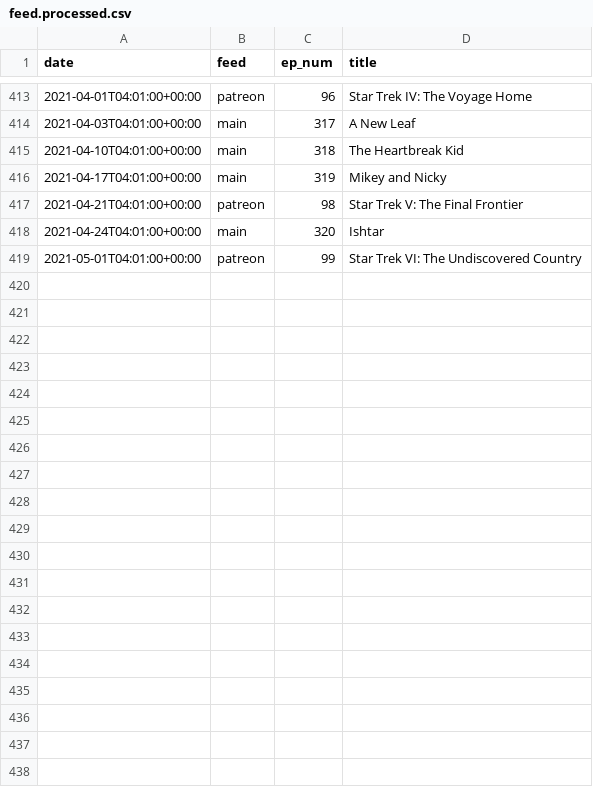
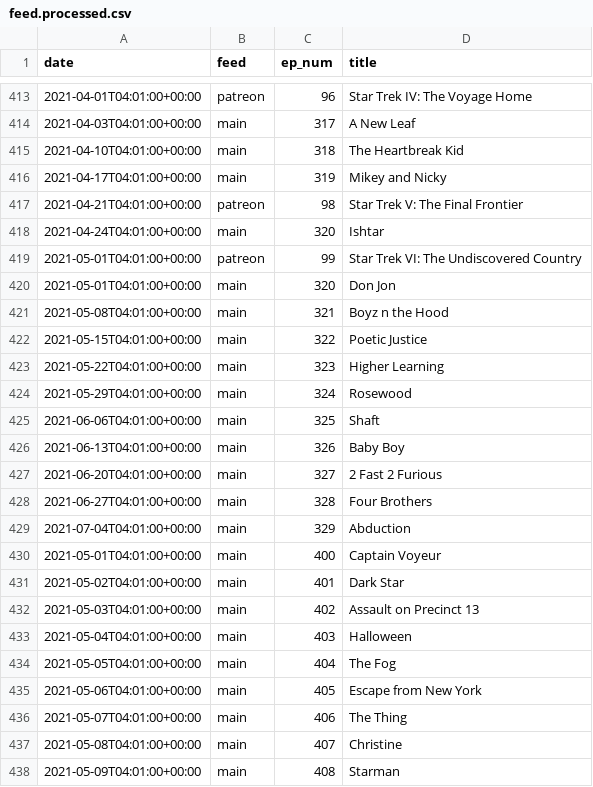
Before and after one commit to mark-jb/blankcheck, a CSV file: feed.processed.csv, drawn as a sheet; only a part is shown, gaps mark what is left out; the diff covers the shown part only.

```diff
--- a/feed.processed.csv
+++ b/feed.processed.csv
@@ -419 +419,20 @@ date,feed,ep_num,title
 2021-05-01T04:01:00+00:00,patreon,99,Star Trek VI: The Undiscovered Country
+2021-05-01T04:01:00+00:00,main,320,Don Jon
+2021-05-08T04:01:00+00:00,main,321,Boyz n the Hood
+2021-05-15T04:01:00+00:00,main,322,Poetic Justice
+2021-05-22T04:01:00+00:00,main,323,Higher Learning
+2021-05-29T04:01:00+00:00,main,324,Rosewood
+2021-06-06T04:01:00+00:00,main,325,Shaft
+2021-06-13T04:01:00+00:00,main,326,Baby Boy
+2021-06-20T04:01:00+00:00,main,327,2 Fast 2 Furious
+2021-06-27T04:01:00+00:00,main,328,Four Brothers
+2021-07-04T04:01:00+00:00,main,329,Abduction
+2021-05-01T04:01:00+00:00,main,400,Captain Voyeur
+2021-05-02T04:01:00+00:00,main,401,Dark Star
+2021-05-03T04:01:00+00:00,main,402,Assault on Precinct 13
+2021-05-04T04:01:00+00:00,main,403,Halloween
+2021-05-05T04:01:00+00:00,main,404,The Fog
+2021-05-06T04:01:00+00:00,main,405,Escape from New York
+2021-05-07T04:01:00+00:00,main,406,The Thing
+2021-05-08T04:01:00+00:00,main,407,Christine
+2021-05-09T04:01:00+00:00,main,408,Starman
```
Also changed, not shown: 14 added rows elsewhere in this file.
